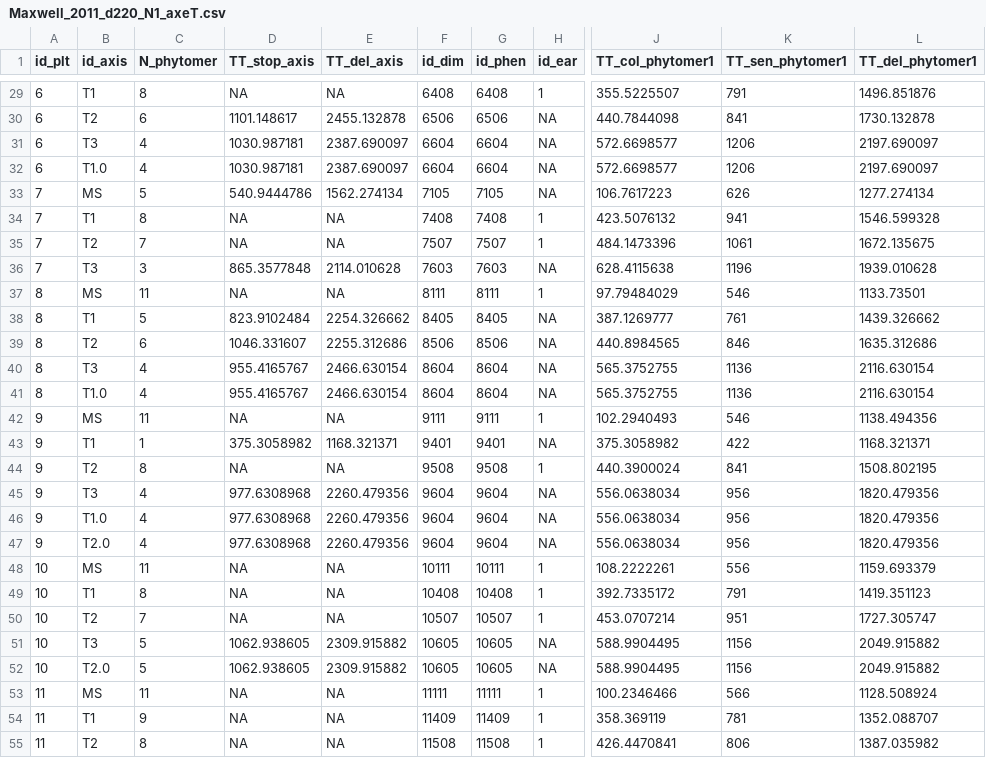
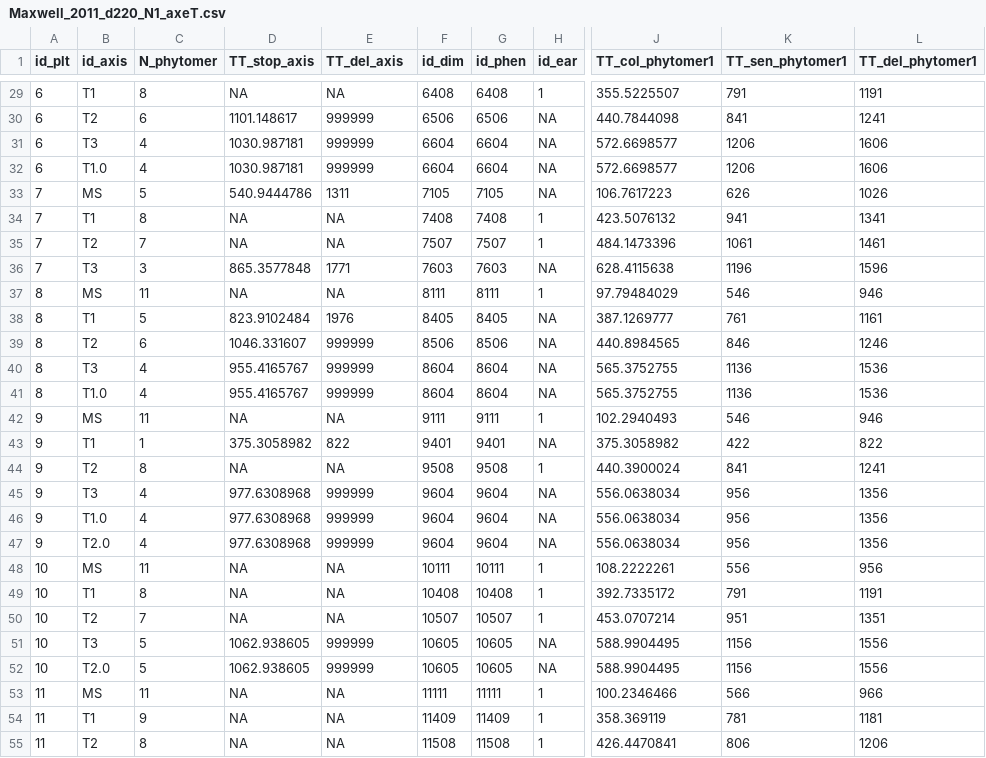
Before and after one commit to openalea-incubator/adel, a CSV file: adel/data/3D_Reconstrcution_EGC_DataBase/Maxwell_2011_d220_N1_axeT.csv, drawn as a sheet; only a part is shown, gaps mark what is left out; the diff covers the shown part only; the diff names each change by its address in the sheet, - before the commit and + after, or states it on an @@ line.

```diff
--- a/adel/data/3D_Reconstrcution_EGC_DataBase/Maxwell_2011_d220_N1_axeT.csv
+++ b/adel/data/3D_Reconstrcution_EGC_DataBase/Maxwell_2011_d220_N1_axeT.csv
-L29 (TT_del_phytomer1): 1496.851876
+L29 (TT_del_phytomer1): 1191
-E30 (TT_del_axis): 2455.132878
+E30 (TT_del_axis): 999999
-L30 (TT_del_phytomer1): 1730.132878
+L30 (TT_del_phytomer1): 1241
-E31:E32 (TT_del_axis): 2387.690097
+E31:E32 (TT_del_axis): 999999
-L31:L32 (TT_del_phytomer1): 2197.690097
+L31:L32 (TT_del_phytomer1): 1606
-E33 (TT_del_axis): 1562.274134
+E33 (TT_del_axis): 1311
-L33 (TT_del_phytomer1): 1277.274134
+L33 (TT_del_phytomer1): 1026
-L34 (TT_del_phytomer1): 1546.599328
+L34 (TT_del_phytomer1): 1341
-L35 (TT_del_phytomer1): 1672.135675
+L35 (TT_del_phytomer1): 1461
-E36 (TT_del_axis): 2114.010628
+E36 (TT_del_axis): 1771
-L36 (TT_del_phytomer1): 1939.010628
+L36 (TT_del_phytomer1): 1596
-L37 (TT_del_phytomer1): 1133.73501
+L37 (TT_del_phytomer1): 946
-E38 (TT_del_axis): 2254.326662
+E38 (TT_del_axis): 1976
-L38 (TT_del_phytomer1): 1439.326662
+L38 (TT_del_phytomer1): 1161
-E39 (TT_del_axis): 2255.312686
+E39 (TT_del_axis): 999999
-L39 (TT_del_phytomer1): 1635.312686
+L39 (TT_del_phytomer1): 1246
-E40:E41 (TT_del_axis): 2466.630154
+E40:E41 (TT_del_axis): 999999
-L40:L41 (TT_del_phytomer1): 2116.630154
+L40:L41 (TT_del_phytomer1): 1536
-L42 (TT_del_phytomer1): 1138.494356
+L42 (TT_del_phytomer1): 946
-E43 (TT_del_axis): 1168.321371
+E43 (TT_del_axis): 822
-L43 (TT_del_phytomer1): 1168.321371
+L43 (TT_del_phytomer1): 822
-L44 (TT_del_phytomer1): 1508.802195
+L44 (TT_del_phytomer1): 1241
-E45:E47 (TT_del_axis): 2260.479356
+E45:E47 (TT_del_axis): 999999
-L45:L47 (TT_del_phytomer1): 1820.479356
+L45:L47 (TT_del_phytomer1): 1356
-L48 (TT_del_phytomer1): 1159.693379
+L48 (TT_del_phytomer1): 956
-L49 (TT_del_phytomer1): 1419.351123
+L49 (TT_del_phytomer1): 1191
-L50 (TT_del_phytomer1): 1727.305747
+L50 (TT_del_phytomer1): 1351
-E51:E52 (TT_del_axis): 2309.915882
+E51:E52 (TT_del_axis): 999999
-L51:L52 (TT_del_phytomer1): 2049.915882
+L51:L52 (TT_del_phytomer1): 1556
-L53 (TT_del_phytomer1): 1128.508924
+L53 (TT_del_phytomer1): 966
-L54 (TT_del_phytomer1): 1352.088707
+L54 (TT_del_phytomer1): 1181
-L55 (TT_del_phytomer1): 1387.035982
+L55 (TT_del_phytomer1): 1206
```
Also changed, not shown: 72 edited cells elsewhere in this file, adel/data/3D_Reconstrcution_EGC_DataBase/Maxwell_2011_d220_N1_phenT.csv.
